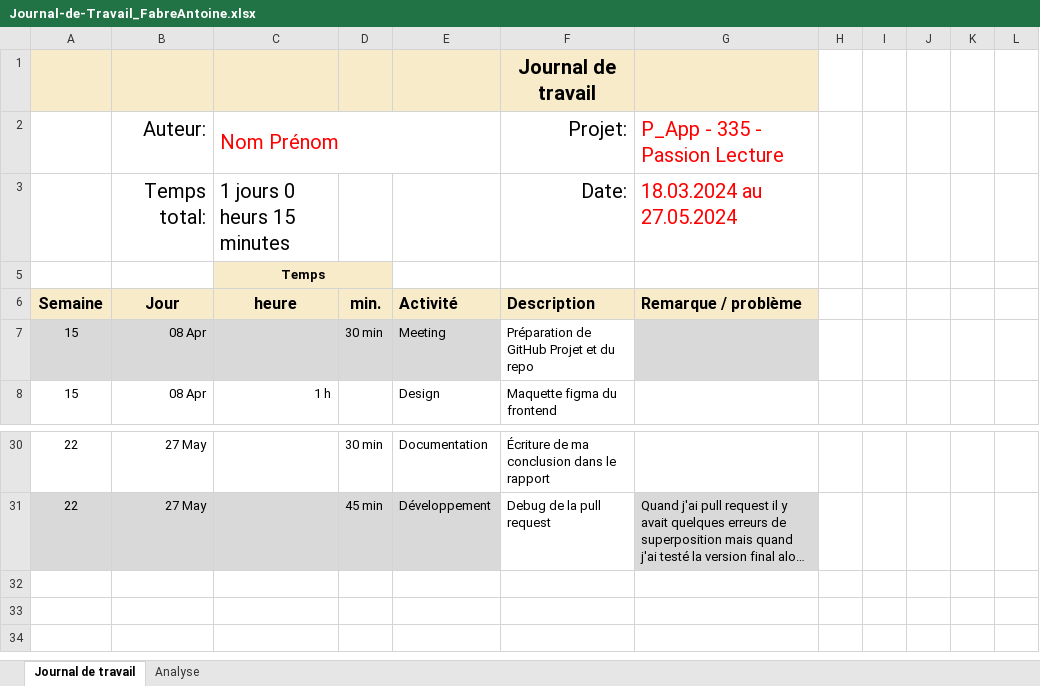
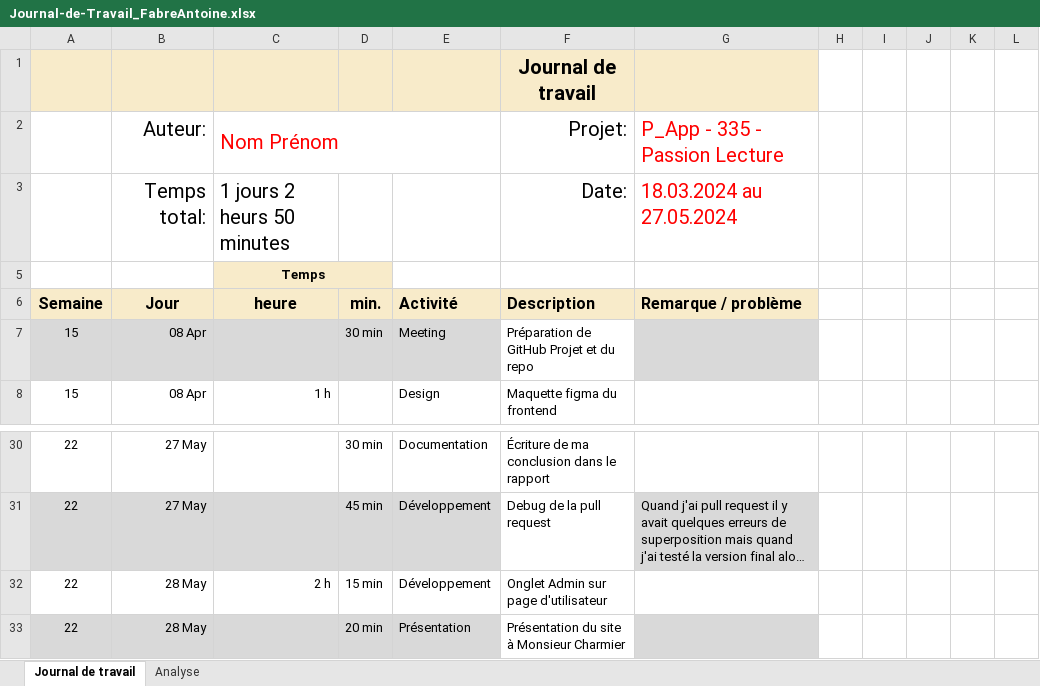
Before and after one commit to ASETML/P_Web295, an Excel workbook: frontend/Journal_de_Travail/Journal-de-Travail_FabreAntoine.xlsx, sheet Journal de travail, drawn as a sheet; only a part is shown, gaps mark what is left out; long unchanged cells end in …; values as stored, in another font and other column widths than the file's, no borders; conditional formats and table styles not drawn; the diff names each change by its address in the sheet, - before the commit and + after, or states it on an @@ line.

Commit message:
Update Journal-de-Travail_FabreAntoine.xlsx

```diff
--- a/frontend/Journal_de_Travail/Journal-de-Travail_FabreAntoine.xlsx (sheet Journal de travail)
+++ b/frontend/Journal_de_Travail/Journal-de-Travail_FabreAntoine.xlsx (sheet Journal de travail)
-C3: 1 jours 0 heurs 15 minutes
+C3: 1 jours 2 heurs 50 minutes
+row 32: 22 | 28 May | 2 h | 15 min | Développement | Onglet Admin sur page d'utilisateur
+row 33: 22 | 28 May |  | 20 min | Présentation | Présentation du site à Monsieur Charmier
```
Also changed, not shown: sheet Analyse, hidden cells, charts or pictures.
